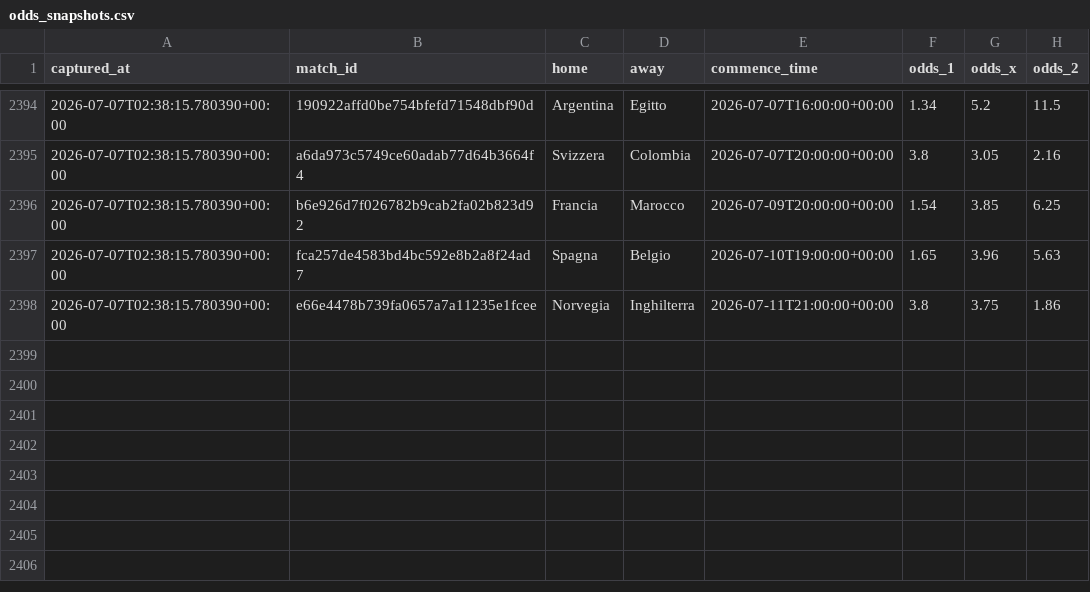
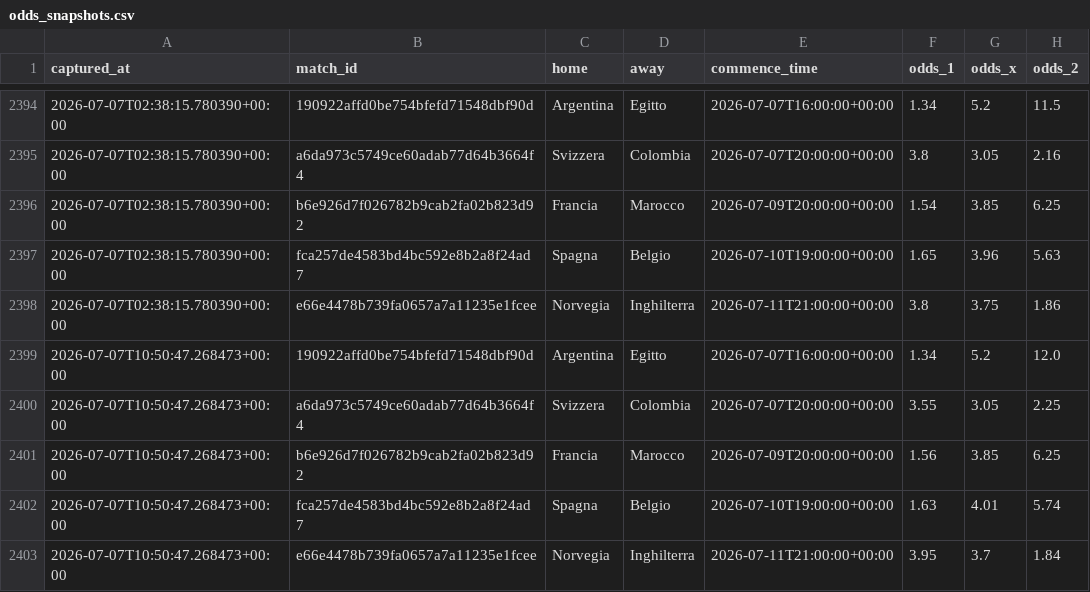
Before and after one commit to agapasqualino07-eng/Progetto-Word-Cup, a CSV file: data/odds_snapshots.csv, drawn as a sheet; only a part is shown, gaps mark what is left out.

```diff
--- a/data/odds_snapshots.csv
+++ b/data/odds_snapshots.csv
@@ -2398 +2398,6 @@ captured_at,match_id,home,away,commence_time,odds_1,odds_x,odds_2
 2026-07-07T02:38:15.780390+00:00,e66e4478b739fa0657a7a11235e1fcee,Norvegia,Inghilterra,2026-07-11T21:00:00+00:00,3.8,3.75,1.86
+2026-07-07T10:50:47.268473+00:00,190922affd0be754bfefd71548dbf90d,Argentina,Egitto,2026-07-07T16:00:00+00:00,1.34,5.2,12.0
+2026-07-07T10:50:47.268473+00:00,a6da973c5749ce60adab77d64b3664f4,Svizzera,Colombia,2026-07-07T20:00:00+00:00,3.55,3.05,2.25
+2026-07-07T10:50:47.268473+00:00,b6e926d7f026782b9cab2fa02b823d92,Francia,Marocco,2026-07-09T20:00:00+00:00,1.56,3.85,6.25
+2026-07-07T10:50:47.268473+00:00,fca257de4583bd4bc592e8b2a8f24ad7,Spagna,Belgio,2026-07-10T19:00:00+00:00,1.63,4.01,5.74
+2026-07-07T10:50:47.268473+00:00,e66e4478b739fa0657a7a11235e1fcee,Norvegia,Inghilterra,2026-07-11T21:00:00+00:00,3.95,3.7,1.84
```
